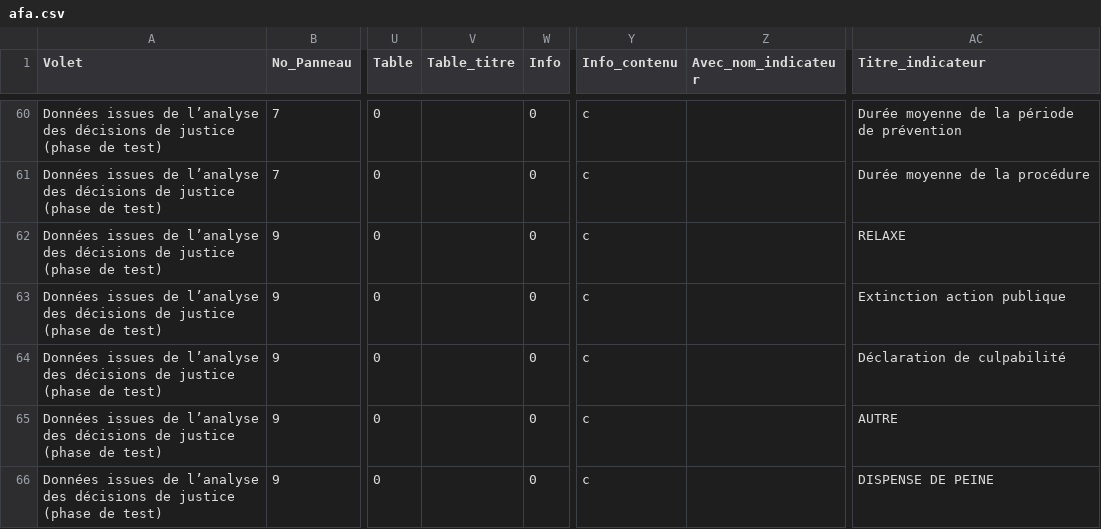
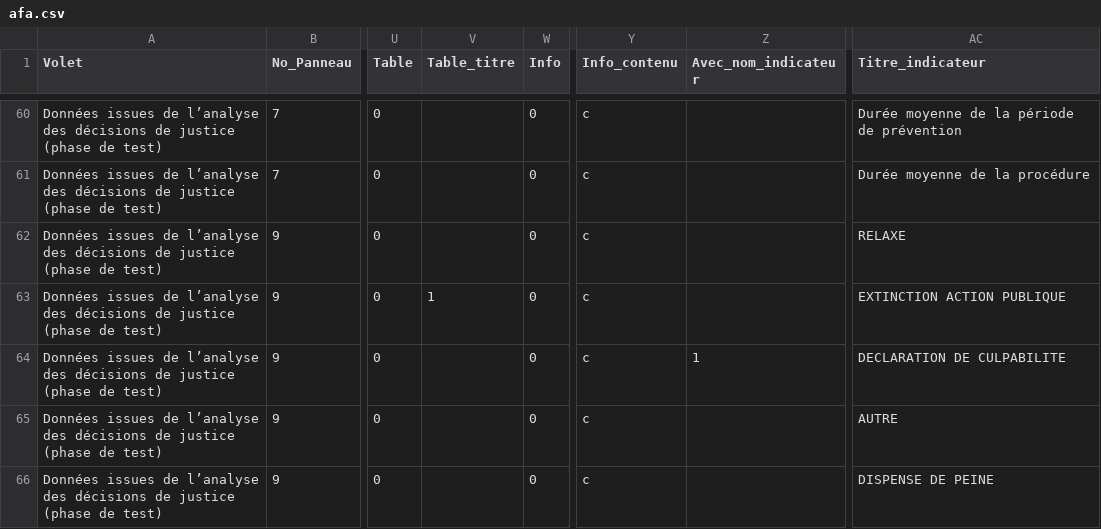
Before and after one commit to 139bercy/dashboard_widgets, a CSV file: dashboard-configuration/afa.csv, drawn as a sheet; only a part is shown, gaps mark what is left out; the diff names each change by its address in the sheet, - before the commit and + after, or states it on an @@ line.

Commit message:
Test sur les légendes

```diff
--- a/dashboard-configuration/afa.csv
+++ b/dashboard-configuration/afa.csv
-V63 (Table_titre): (empty)
+V63 (Table_titre): 1
-AC63 (Titre_indicateur): Extinction action publique
+AC63 (Titre_indicateur): EXTINCTION ACTION PUBLIQUE
-Z64 (Avec_nom_indicateur): (empty)
+Z64 (Avec_nom_indicateur): 1
-AC64 (Titre_indicateur): Déclaration de culpabilité
+AC64 (Titre_indicateur): DECLARATION DE CULPABILITE
```
